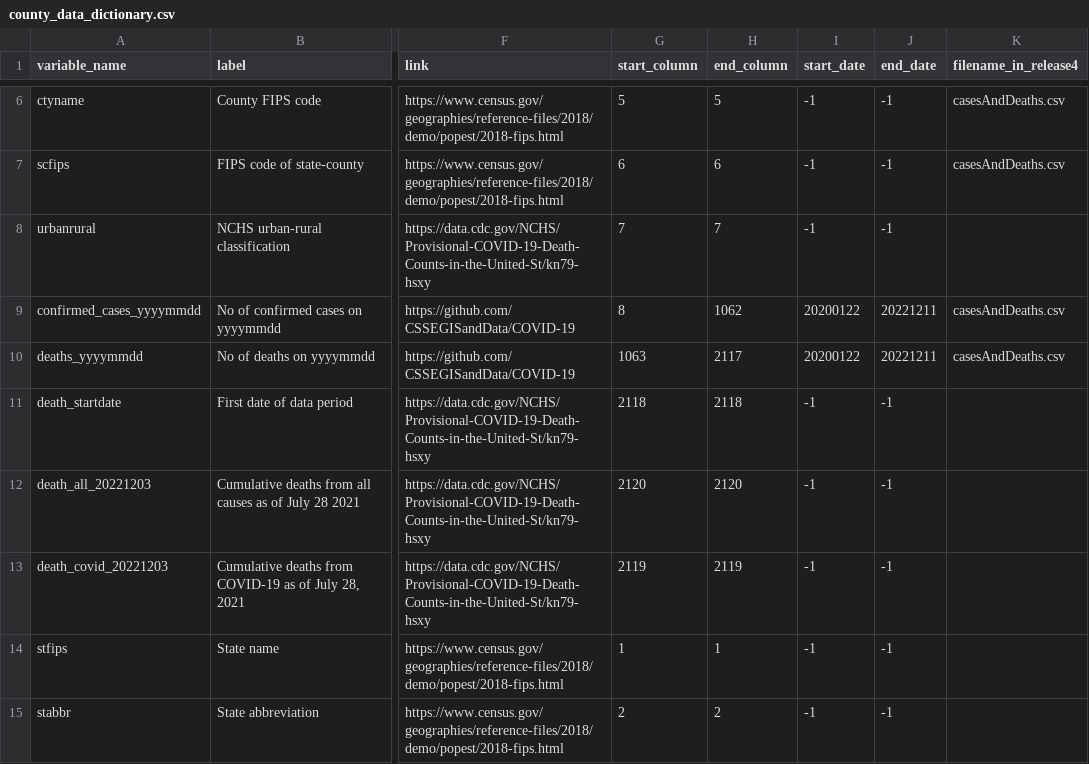
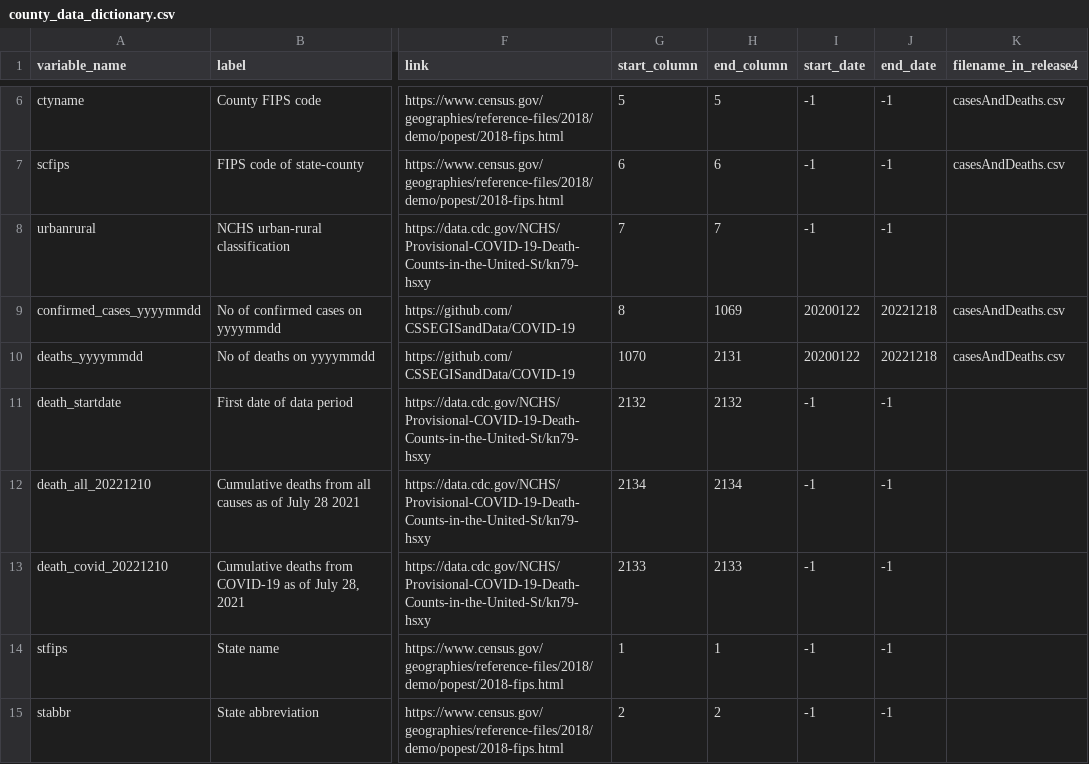
Before and after one commit to hpc-datahub/COVID_DataHub, a CSV file: Pandemic/county_data_dictionary.csv, drawn as a sheet; only a part is shown, gaps mark what is left out; the diff names each change by its address in the sheet, - before the commit and + after, or states it on an @@ line.

Commit message:
weekly updates for cases & deaths

```diff
--- a/Pandemic/county_data_dictionary.csv
+++ b/Pandemic/county_data_dictionary.csv
-H9 (end_column): 1062
+H9 (end_column): 1069
-J9:J10 (end_date): 20221211
+J9:J10 (end_date): 20221218
-G10 (start_column): 1063
+G10 (start_column): 1070
-H10 (end_column): 2117
+H10 (end_column): 2131
-G11 (start_column): 2118
+G11 (start_column): 2132
-H11 (end_column): 2118
+H11 (end_column): 2132
-A12 (variable_name): death_all_20221203
+A12 (variable_name): death_all_20221210
-G12 (start_column): 2120
+G12 (start_column): 2134
-H12 (end_column): 2120
+H12 (end_column): 2134
-A13 (variable_name): death_covid_20221203
+A13 (variable_name): death_covid_20221210
-G13 (start_column): 2119
+G13 (start_column): 2133
-H13 (end_column): 2119
+H13 (end_column): 2133
```
Also changed, not shown: 1 other file.
